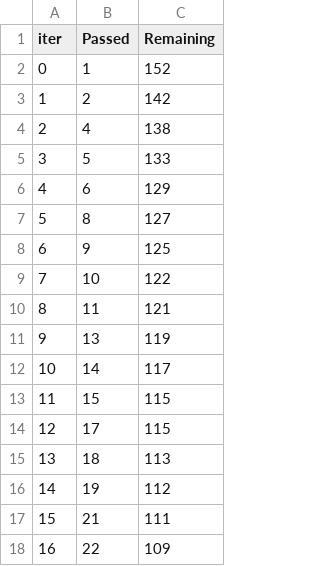
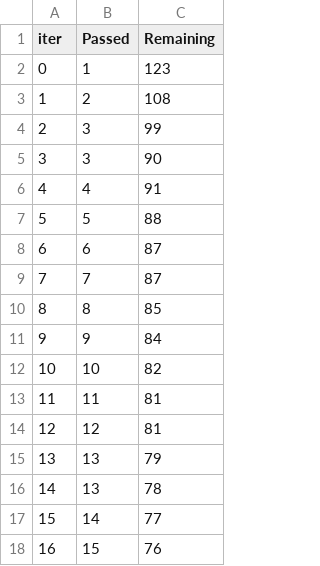
Before and after one commit to SamKur/BrainStormML, a TSV file: catboost_info/time_left.tsv, drawn as a sheet; only a part is shown; the diff covers the shown part only.

```diff
--- a/catboost_info/time_left.tsv
+++ b/catboost_info/time_left.tsv
@@ -1,18 +1,18 @@
 iter	Passed	Remaining
-0	1	152
-1	2	142
-2	4	138
-3	5	133
-4	6	129
-5	8	127
-6	9	125
-7	10	122
-8	11	121
-9	13	119
-10	14	117
-11	15	115
-12	17	115
-13	18	113
-14	19	112
-15	21	111
-16	22	109
+0	1	123
+1	2	108
+2	3	99
+3	3	90
+4	4	91
+5	5	88
+6	6	87
+7	7	87
+8	8	85
+9	9	84
+10	10	82
+11	11	81
+12	12	81
+13	13	79
+14	13	78
+15	14	77
+16	15	76
```
Also changed, not shown: 165 edited cells elsewhere in this file, 9 other files.
